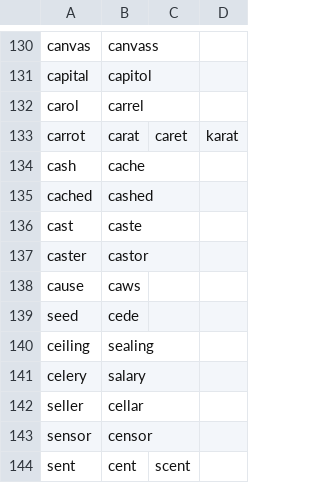
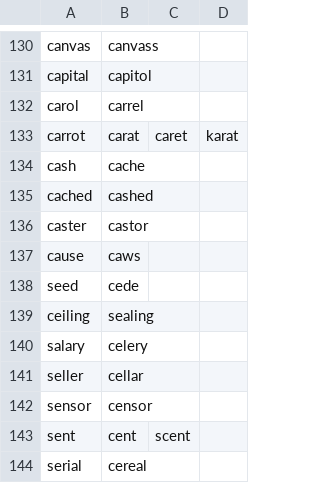
Before and after one commit to maxbruening/knausj_talon, a CSV file: core/homophones/homophones.csv, drawn as a sheet; only a part is shown, gaps mark what is left out; the shorter side is filled out with more unchanged rows; removed rows and columns are numbered as before the commit, all else as after; the diff names each change by its address in the sheet, - before the commit and + after, or states it on an @@ line.

```diff
--- a/core/homophones/homophones.csv
+++ b/core/homophones/homophones.csv
-row 136: cast | caste
-row 141: celery | salary
+row 140: salary | celery
```
Also changed, not shown: 1 other file.
